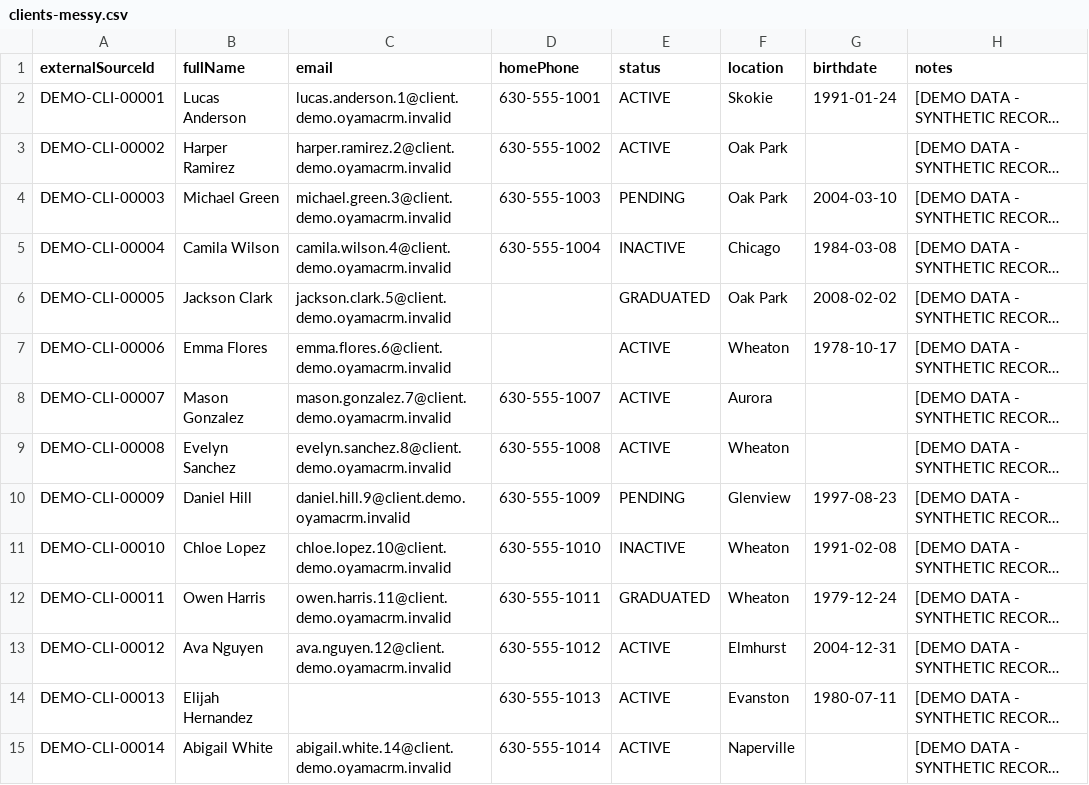
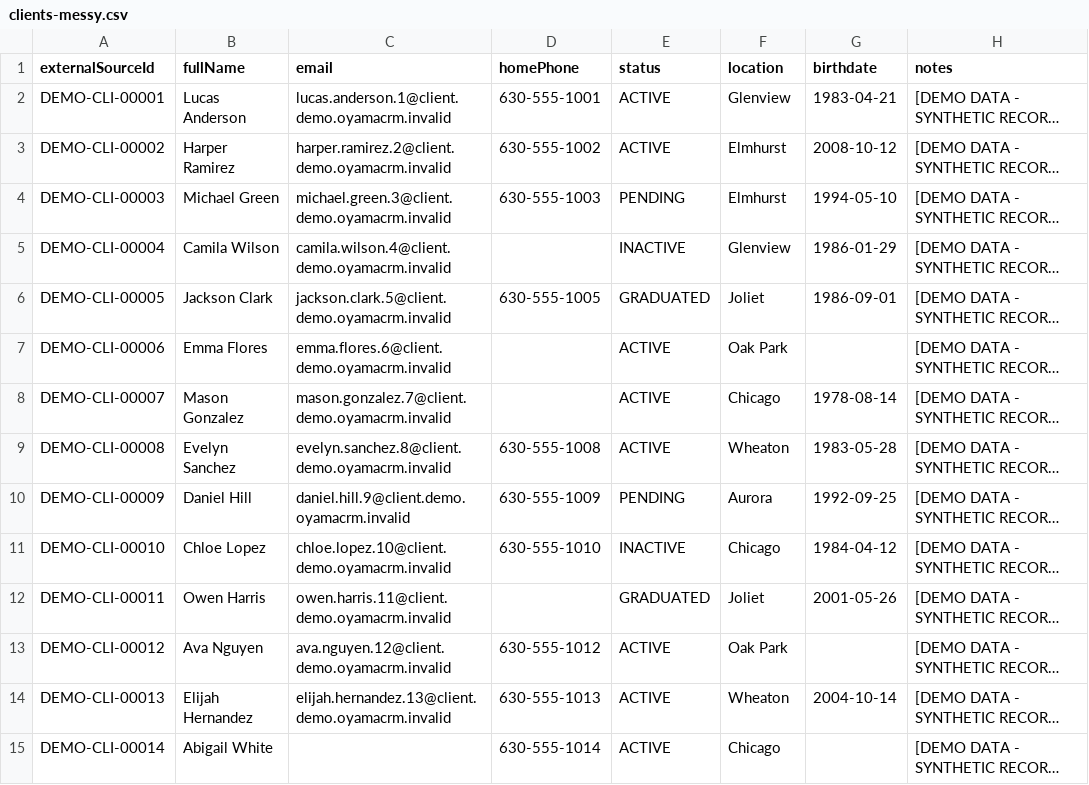
Before and after one commit to jamesk9526/OyamaCRM, a CSV file: prisma/demo-imports/clients-messy.csv, drawn as a sheet; only a part is shown; long unchanged cells end in …; the diff covers the shown part only; the diff names each change by its address in the sheet, - before the commit and + after, or states it on an @@ line.

Commit message:
Use workspace components for Compassion routes
Replace large client-side Compassion pages with dedicated workspace components and add related workspace files. Pages for cases, clients, and dashboard now render CasesWorkspace, ClientsWorkspace, and CompassionDashboardWorkspace respectively, removing in-page UI/logic in favor of componentized workspaces. Added new workspace components (cases, clients, dashboard) and an events workspace config, plus updates to various event/layout components, UI warnings, sidebar/topbar, server compassion route, docs, and demo import CSVs. Also added Events CRM fundraising command center rules to AGENTS.md and a new STATUS.md doc. This centralizes UI/behavior, reduces duplication in page routes, and prepares the codebase for shared, production-ready workspace implementations.

```diff
--- a/prisma/demo-imports/clients-messy.csv
+++ b/prisma/demo-imports/clients-messy.csv
-F2 (location): Skokie
+F2 (location): Glenview
-G2 (birthdate): 1991-01-24
+G2 (birthdate): 1983-04-21
-F3:F4 (location): Oak Park
+F3:F4 (location): Elmhurst
-G3 (birthdate): (empty)
+G3 (birthdate): 2008-10-12
-G4 (birthdate): 2004-03-10
+G4 (birthdate): 1994-05-10
-D5 (homePhone): 630-555-1004
+D5 (homePhone): (empty)
-F5 (location): Chicago
+F5 (location): Glenview
-G5 (birthdate): 1984-03-08
+G5 (birthdate): 1986-01-29
-D6 (homePhone): (empty)
+D6 (homePhone): 630-555-1005
-F6 (location): Oak Park
+F6 (location): Joliet
-G6 (birthdate): 2008-02-02
+G6 (birthdate): 1986-09-01
-F7 (location): Wheaton
+F7 (location): Oak Park
-G7 (birthdate): 1978-10-17
+G7 (birthdate): (empty)
-D8 (homePhone): 630-555-1007
+D8 (homePhone): (empty)
-F8 (location): Aurora
+F8 (location): Chicago
-G8 (birthdate): (empty)
+G8 (birthdate): 1978-08-14
-G9 (birthdate): (empty)
+G9 (birthdate): 1983-05-28
-F10 (location): Glenview
+F10 (location): Aurora
-G10 (birthdate): 1997-08-23
+G10 (birthdate): 1992-09-25
-F11 (location): Wheaton
+F11 (location): Chicago
-G11 (birthdate): 1991-02-08
+G11 (birthdate): 1984-04-12
-D12 (homePhone): 630-555-1011
+D12 (homePhone): (empty)
-F12 (location): Wheaton
+F12 (location): Joliet
-G12 (birthdate): 1979-12-24
+G12 (birthdate): 2001-05-26
-F13 (location): Elmhurst
+F13 (location): Oak Park
-G13 (birthdate): 2004-12-31
+G13 (birthdate): (empty)
-C14 (email): (empty)
+C14 (email): elijah.hernandez.13@client.demo.oyamacrm.invalid
-F14 (location): Evanston
+F14 (location): Wheaton
-G14 (birthdate): 1980-07-11
+G14 (birthdate): 2004-10-14
-C15 (email): abigail.white.14@client.demo.oyamacrm.invalid
+C15 (email): (empty)
-F15 (location): Naperville
+F15 (location): Chicago
```
Also changed, not shown: 164 edited cells elsewhere in this file, prisma/demo-imports/donors-clean.csv, prisma/demo-imports/donors-messy.csv, 27 other files.
